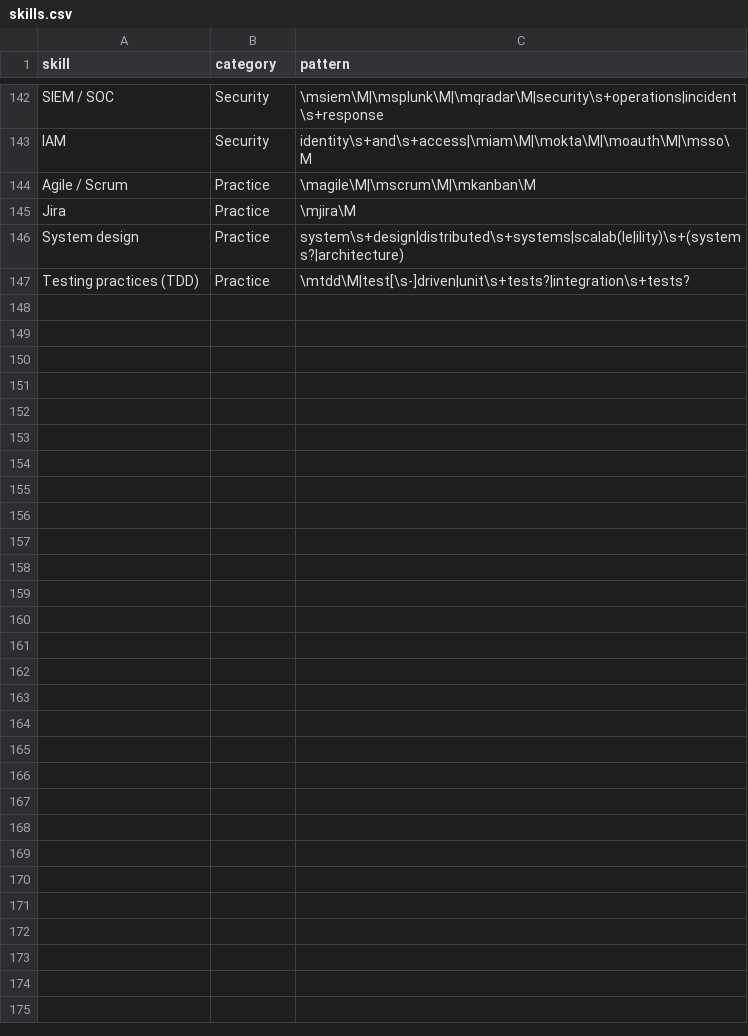
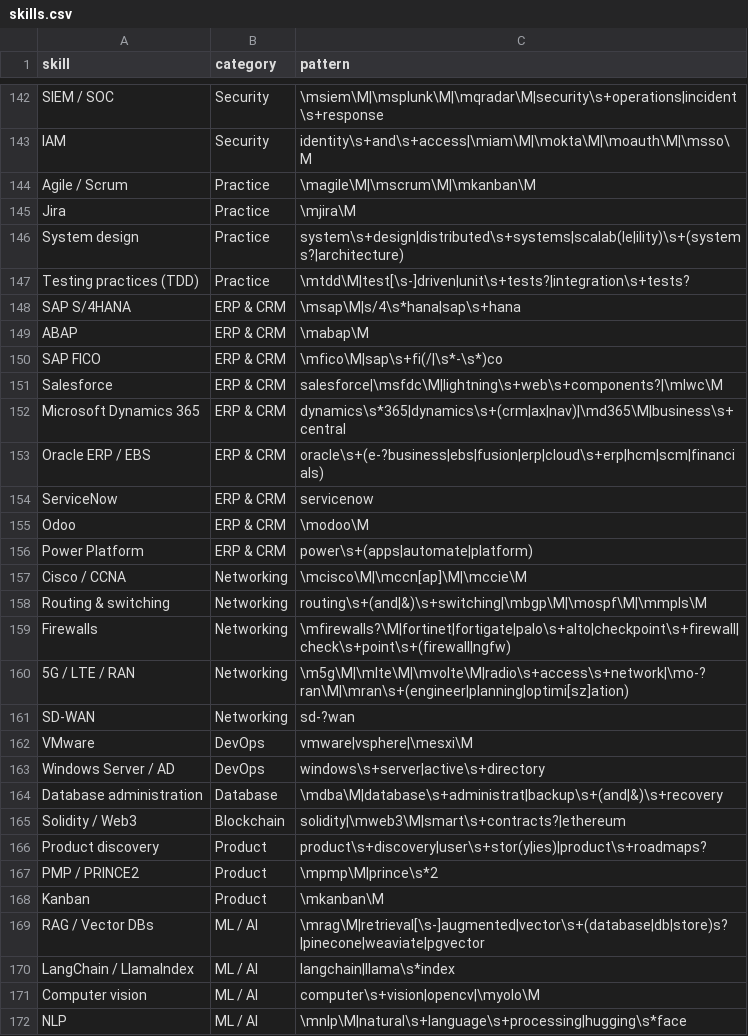
Before and after one commit to moamenmoussa172/job-market-radar, a CSV file: dbt/seeds/skills.csv, drawn as a sheet; only a part is shown, gaps mark what is left out.

```diff
--- a/dbt/seeds/skills.csv
+++ b/dbt/seeds/skills.csv
@@ -147 +147,26 @@ System design,Practice,system\s+design|distributed\s+systems|scalab(le|ility)\s+
 Testing practices (TDD),Practice,\mtdd\M|test[\s-]driven|unit\s+tests?|integration\s+tests?
+SAP S/4HANA,ERP & CRM,\msap\M|s/4\s*hana|sap\s+hana
+ABAP,ERP & CRM,\mabap\M
+SAP FICO,ERP & CRM,\mfico\M|sap\s+fi(/|\s*-\s*)co
+Salesforce,ERP & CRM,salesforce|\msfdc\M|lightning\s+web\s+components?|\mlwc\M
+Microsoft Dynamics 365,ERP & CRM,dynamics\s*365|dynamics\s+(crm|ax|nav)|\md365\M|business\s+central
+Oracle ERP / EBS,ERP & CRM,oracle\s+(e-?business|ebs|fusion|erp|cloud\s+erp|hcm|scm|financials)
+ServiceNow,ERP & CRM,servicenow
+Odoo,ERP & CRM,\modoo\M
+Power Platform,ERP & CRM,power\s+(apps|automate|platform)
+Cisco / CCNA,Networking,\mcisco\M|\mccn[ap]\M|\mccie\M
+Routing & switching,Networking,routing\s+(and|&)\s+switching|\mbgp\M|\mospf\M|\mmpls\M
+Firewalls,Networking,\mfirewalls?\M|fortinet|fortigate|palo\s+alto|checkpoint\s+firewall|check\s+point\s+(firewall|ngfw)
+5G / LTE / RAN,Networking,\m5g\M|\mlte\M|\mvolte\M|radio\s+access\s+network|\mo-?ran\M|\mran\s+(engineer|planning|optimi[sz]ation)
+SD-WAN,Networking,sd-?wan
+VMware,DevOps,vmware|vsphere|\mesxi\M
+Windows Server / AD,DevOps,windows\s+server|active\s+directory
+Database administration,Database,\mdba\M|database\s+administrat|backup\s+(and|&)\s+recovery
+Solidity / Web3,Blockchain,solidity|\mweb3\M|smart\s+contracts?|ethereum
+Product discovery,Product,product\s+discovery|user\s+stor(y|ies)|product\s+roadmaps?
+PMP / PRINCE2,Product,\mpmp\M|prince\s*2
+Kanban,Product,\mkanban\M
+RAG / Vector DBs,ML / AI,\mrag\M|retrieval[\s-]augmented|vector\s+(database|db|store)s?|pinecone|weaviate|pgvector
+LangChain / LlamaIndex,ML / AI,langchain|llama\s*index
+Computer vision,ML / AI,computer\s+vision|opencv|\myolo\M
+NLP,ML / AI,\mnlp\M|natural\s+language\s+processing|hugging\s*face
```
Also changed, not shown: dbt/seeds/role_tracks.csv, 36 other files.
